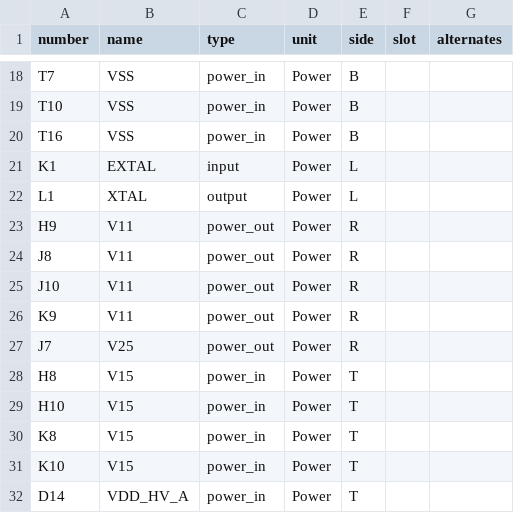
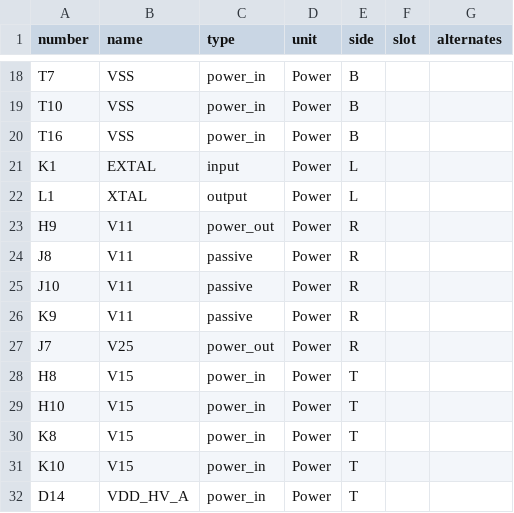
Before and after one commit to karlTbowers/dropout-kicad-library, a CSV file: parts/S32K344EHT1MMMST/pins.csv, drawn as a sheet; only a part is shown, gaps mark what is left out.

```diff
--- a/parts/S32K344EHT1MMMST/pins.csv
+++ b/parts/S32K344EHT1MMMST/pins.csv
@@ -23,5 +23,5 @@ L1,XTAL,output,Power,L,,
 H9,V11,power_out,Power,R,,
-J8,V11,power_out,Power,R,,
-J10,V11,power_out,Power,R,,
-K9,V11,power_out,Power,R,,
+J8,V11,passive,Power,R,,
+J10,V11,passive,Power,R,,
+K9,V11,passive,Power,R,,
 J7,V25,power_out,Power,R,,
```
Also changed, not shown: parts/LMQ66430MC3RXBRQ1/pins.csv, parts/TPS2HCS08AQPWPRQ1/pins.csv, 8 other files.
